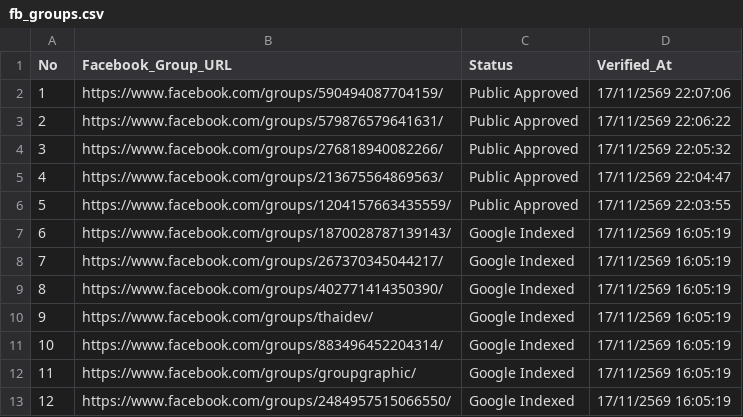
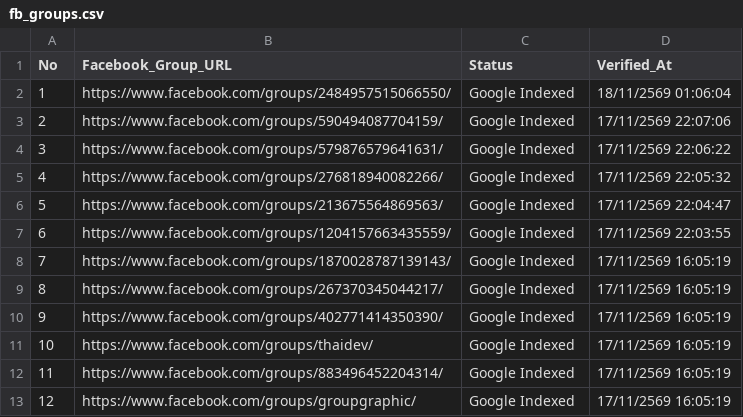
Before and after one commit to artnp/eworker, a CSV file: data/fb_groups.csv, drawn as a sheet; removed rows and columns are numbered as before the commit, all else as after; the diff names each change by its address in the sheet, - before the commit and + after, or states it on an @@ line.

Commit message:
Auto-sync data/fb_groups.csv [Live Feed 24h]

```diff
--- a/data/fb_groups.csv
+++ b/data/fb_groups.csv
+row 2: 1 | https://www.facebook.com/groups/2484957515066550/ | Google Indexed | 18/11/2569 01:06:04
@@ column A (No) renumbered between rows 3 and 13 @@
-C3:C7 (Status): Public Approved
+C3:C7 (Status): Google Indexed
-row 13: 12 | https://www.facebook.com/groups/2484957515066550/ | Google Indexed | 17/11/2569 16:05:19
```
